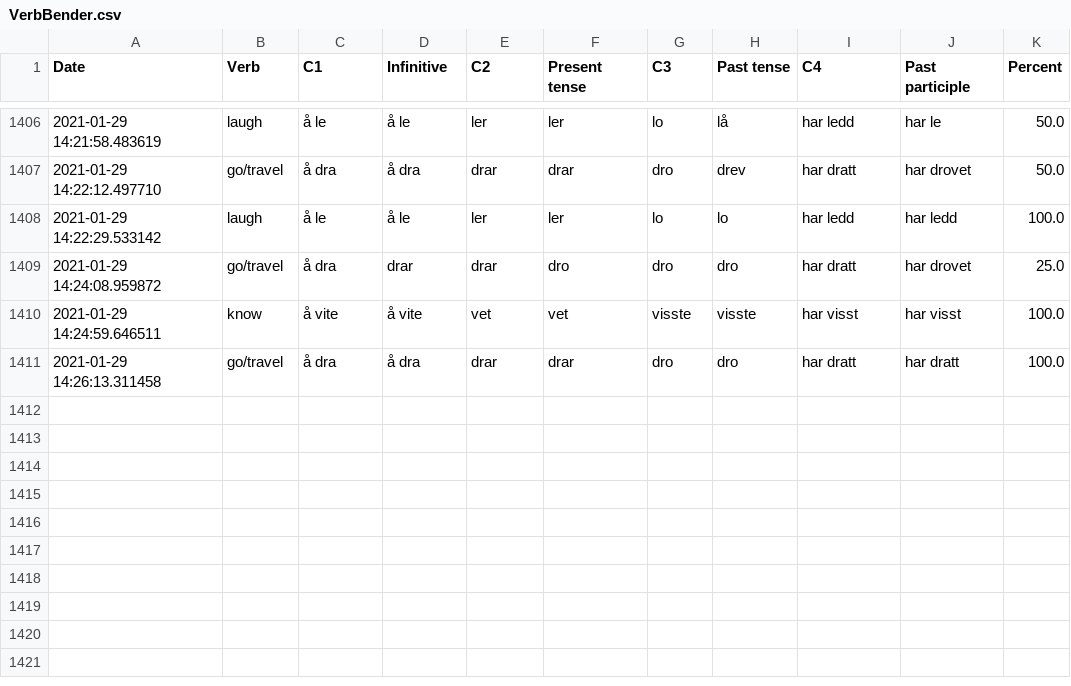
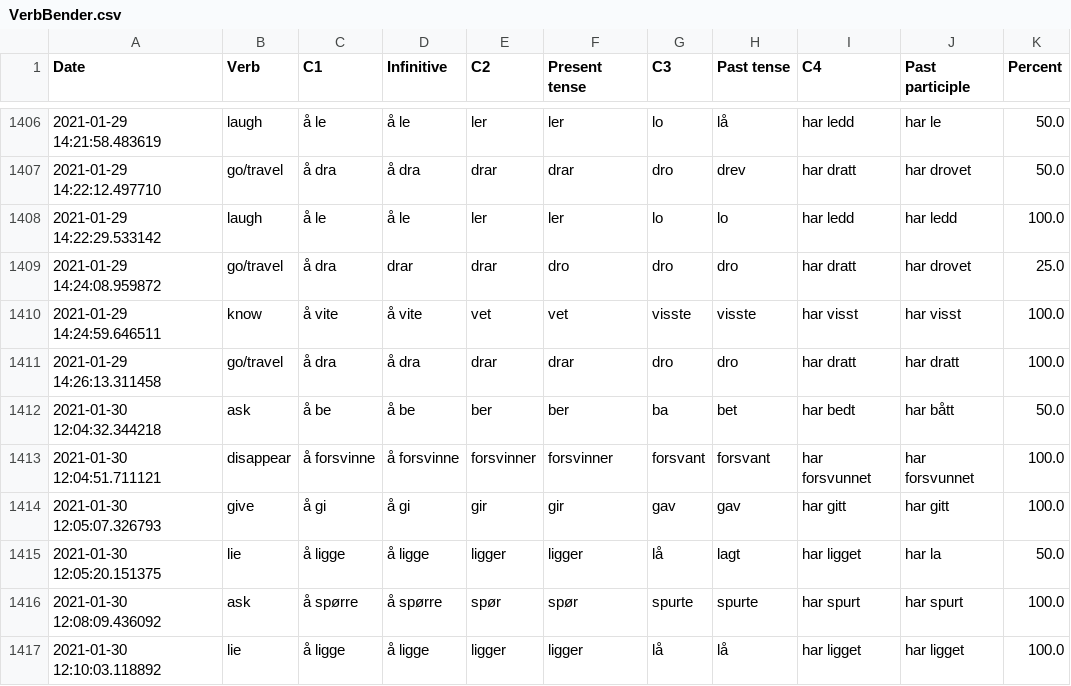
Before and after one commit to Amarilda/Norsk, a CSV file: VerbBender.csv, drawn as a sheet; only a part is shown, gaps mark what is left out.

Commit message:
Update VerbBender.csv

```diff
--- a/VerbBender.csv
+++ b/VerbBender.csv
@@ -1411 +1411,7 @@ Date,Verb,C1,Infinitive,C2,Present tense,C3,Past tense,C4,Past participle,Percen
 2021-01-29 14:26:13.311458,go/travel,å dra,å dra,drar,drar,dro,dro,har dratt,har dratt,100.0
+2021-01-30 12:04:32.344218,ask,å be,å be,ber,ber,ba,bet,har bedt,har bått,50.0
+2021-01-30 12:04:51.711121,disappear,å forsvinne,å forsvinne,forsvinner,forsvinner,forsvant,forsvant,har forsvunnet,har forsvunnet,100.0
+2021-01-30 12:05:07.326793,give,å gi,å gi,gir,gir,gav,gav,har gitt,har gitt,100.0
+2021-01-30 12:05:20.151375,lie,å ligge,å ligge,ligger,ligger,lå,lagt,har ligget,har la,50.0
+2021-01-30 12:08:09.436092,ask,å spørre,å spørre,spør,spør,spurte,spurte,har spurt,har spurt,100.0
+2021-01-30 12:10:03.118892,lie,å ligge,å ligge,ligger,ligger,lå,lå,har ligget,har ligget,100.0
```
